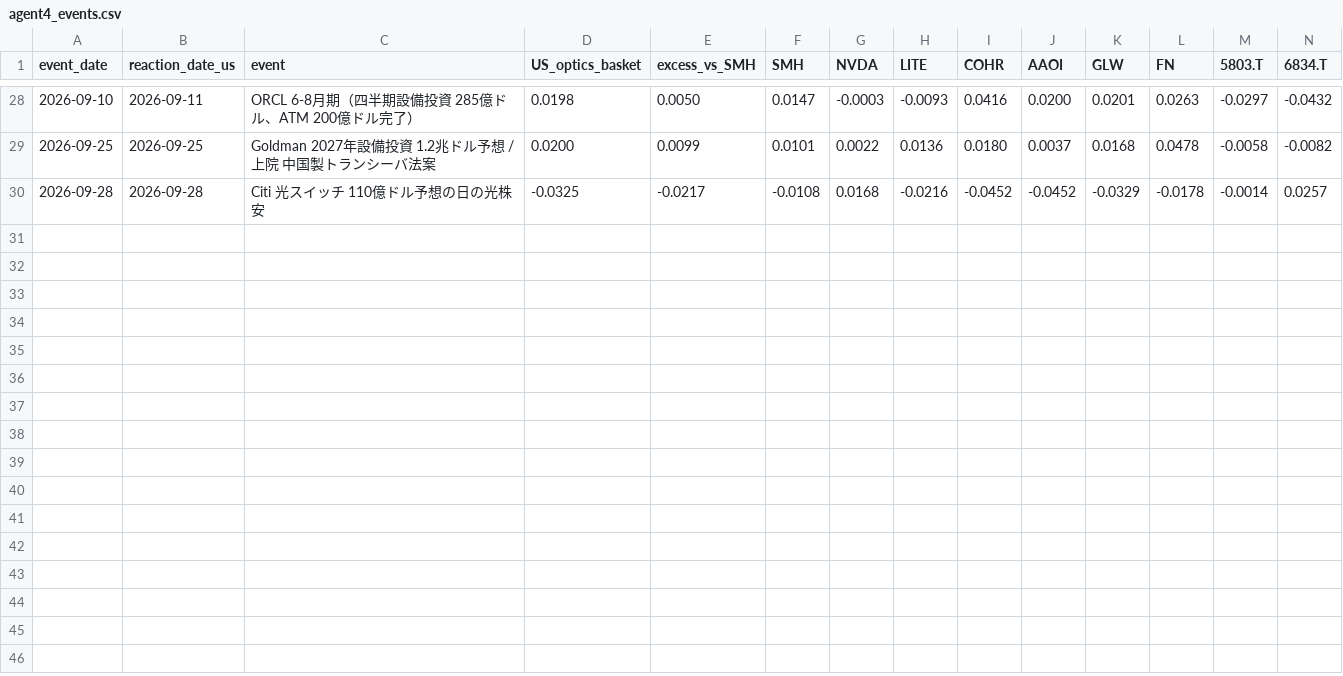
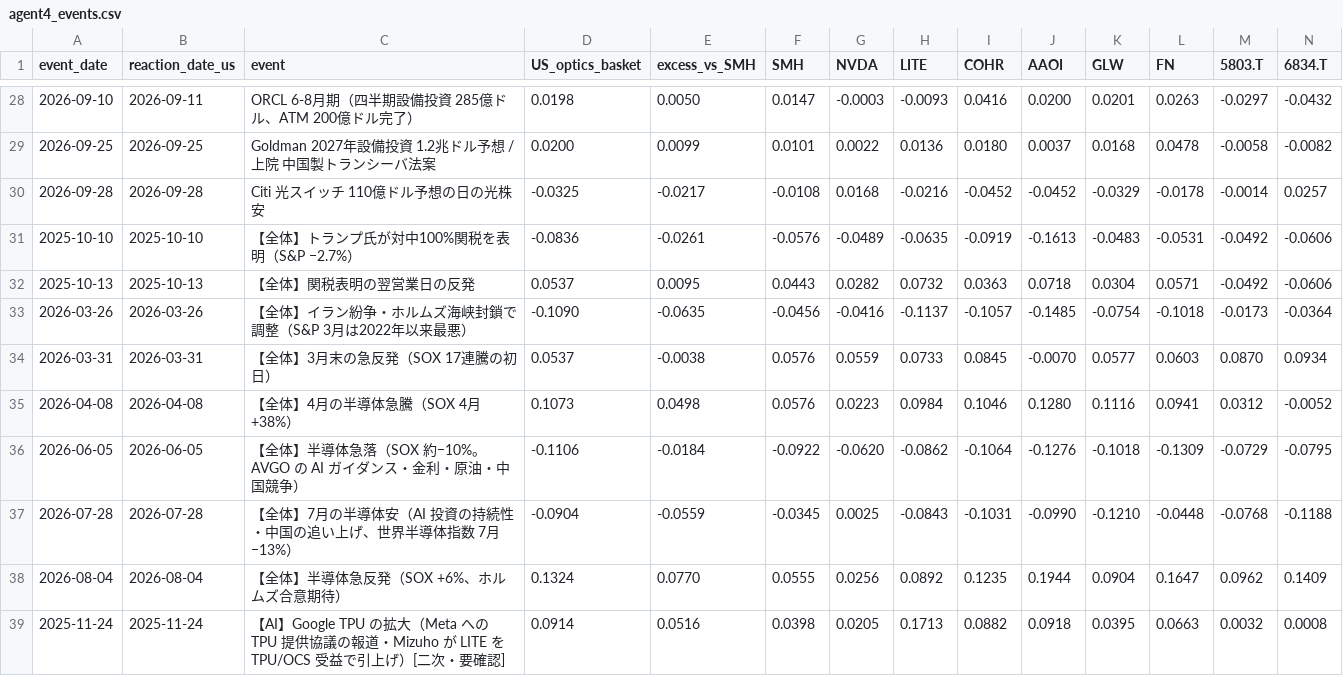
Before and after one commit to mochizn/github, a CSV file: research/pricedin/data/agent4_events.csv, drawn as a sheet; only a part is shown, gaps mark what is left out; rows hold the shown columns only; the diff names each change by its address in the sheet, - before the commit and + after, or states it on an @@ line.

```diff
--- a/research/pricedin/data/agent4_events.csv
+++ b/research/pricedin/data/agent4_events.csv
+row 31: 2025-10-10 | 2025-10-10 | 【全体】トランプ氏が対中100%関税を表明（S&P −2.7%） | -0.0836 | -0.0261 | -0.0576 | -0.0489 | -0.0635 | -0.0919 | -0.1613 | -0.0483 | -0.0531 | -0.0492 | -0.0606
+row 32: 2025-10-13 | 2025-10-13 | 【全体】関税表明の翌営業日の反発 | 0.0537 | 0.0095 | 0.0443 | 0.0282 | 0.0732 | 0.0363 | 0.0718 | 0.0304 | 0.0571 | -0.0492 | -0.0606
+row 33: 2026-03-26 | 2026-03-26 | 【全体】イラン紛争・ホルムズ海峡封鎖で調整（S&P 3月は2022年以来最悪） | -0.1090 | -0.0635 | -0.0456 | -0.0416 | -0.1137 | -0.1057 | -0.1485 | -0.0754 | -0.1018 | -0.0173 | -0.0364
+row 34: 2026-03-31 | 2026-03-31 | 【全体】3月末の急反発（SOX 17連騰の初日） | 0.0537 | -0.0038 | 0.0576 | 0.0559 | 0.0733 | 0.0845 | -0.0070 | 0.0577 | 0.0603 | 0.0870 | 0.0934
+row 35: 2026-04-08 | 2026-04-08 | 【全体】4月の半導体急騰（SOX 4月 +38%） | 0.1073 | 0.0498 | 0.0576 | 0.0223 | 0.0984 | 0.1046 | 0.1280 | 0.1116 | 0.0941 | 0.0312 | -0.0052
+row 36: 2026-06-05 | 2026-06-05 | 【全体】半導体急落（SOX 約−10%。AVGO の AI ガイダンス・金利・原油・中国競争） | -0.1106 | -0.0184 | -0.0922 | -0.0620 | -0.0862 | -0.1064 | -0.1276 | -0.1018 | -0.1309 | -0.0729 | -0.0795
+row 37: 2026-07-28 | 2026-07-28 | 【全体】7月の半導体安（AI 投資の持続性・中国の追い上げ、世界半導体指数 7月 −13%） | -0.0904 | -0.0559 | -0.0345 | 0.0025 | -0.0843 | -0.1031 | -0.0990 | -0.1210 | -0.0448 | -0.0768 | -0.1188
+row 38: 2026-08-04 | 2026-08-04 | 【全体】半導体急反発（SOX +6%、ホルムズ合意期待） | 0.1324 | 0.0770 | 0.0555 | 0.0256 | 0.0892 | 0.1235 | 0.1944 | 0.0904 | 0.1647 | 0.0962 | 0.1409
+row 39: 2025-11-24 | 2025-11-24 | 【AI】Google TPU の拡大（Meta への TPU 提供協議の報道・Mizuho が LITE を TPU/OCS 受益で引上げ）[二次・要確認] | 0.0914 | 0.0516 | 0.0398 | 0.0205 | 0.1713 | 0.0882 | 0.0918 | 0.0395 | 0.0663 | 0.0032 | 0.0008
```
Also changed, not shown: 4 other files.
